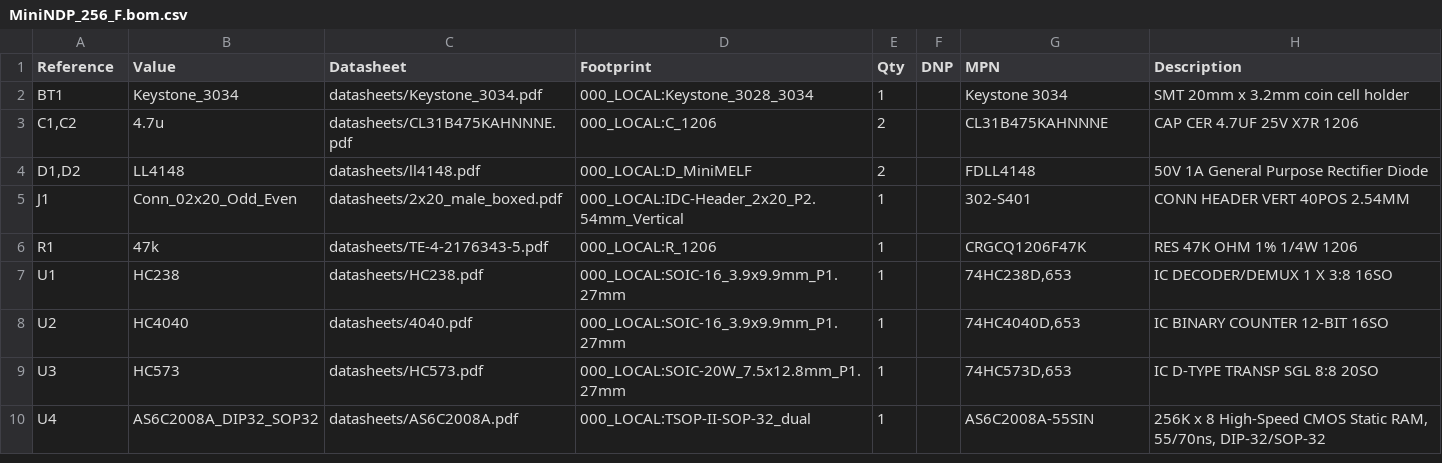
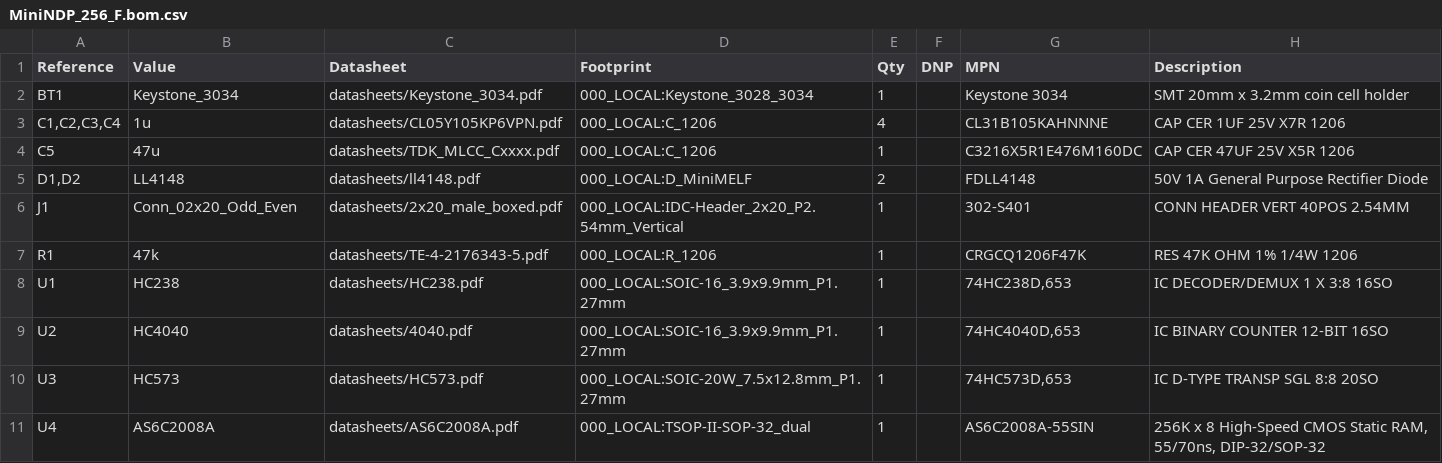
Before and after one commit to bkw777/NODE_DATAPAC, a CSV file: PCB/out/MiniNDP_256_F.bom.csv, drawn as a sheet.

```diff
--- a/PCB/out/MiniNDP_256_F.bom.csv
+++ b/PCB/out/MiniNDP_256_F.bom.csv
@@ -2,3 +2,4 @@
 "BT1","Keystone_3034","datasheets/Keystone_3034.pdf","000_LOCAL:Keystone_3028_3034","1","","Keystone 3034","SMT 20mm x 3.2mm coin cell holder"
-"C1,C2","4.7u","datasheets/CL31B475KAHNNNE.pdf","000_LOCAL:C_1206","2","","CL31B475KAHNNNE","CAP CER 4.7UF 25V X7R 1206"
+"C1,C2,C3,C4","1u","datasheets/CL05Y105KP6VPN.pdf","000_LOCAL:C_1206","4","","CL31B105KAHNNNE","CAP CER 1UF 25V X7R 1206"
+"C5","47u","datasheets/TDK_MLCC_Cxxxx.pdf","000_LOCAL:C_1206","1","","C3216X5R1E476M160DC","CAP CER 47UF 25V X5R 1206"
 "D1,D2","LL4148","datasheets/ll4148.pdf","000_LOCAL:D_MiniMELF","2","","FDLL4148","50V 1A General Purpose Rectifier Diode"
@@ -9,2 +10,2 @@
 "U3","HC573","datasheets/HC573.pdf","000_LOCAL:SOIC-20W_7.5x12.8mm_P1.27mm","1","","74HC573D,653","IC D-TYPE TRANSP SGL 8:8 20SO"
-"U4","AS6C2008A_DIP32_SOP32","datasheets/AS6C2008A.pdf","000_LOCAL:TSOP-II-SOP-32_dual","1","","AS6C2008A-55SIN","256K x 8 High-Speed CMOS Static RAM, 55/70ns, DIP-32/SOP-32"
+"U4","AS6C2008A","datasheets/AS6C2008A.pdf","000_LOCAL:TSOP-II-SOP-32_dual","1","","AS6C2008A-55SIN","256K x 8 High-Speed CMOS Static RAM, 55/70ns, DIP-32/SOP-32"
```
Also changed, not shown: PCB/out/MiniNDP.bom.csv, PCB/out/MiniNDP_1M_C.bom.csv, 55 other files.
